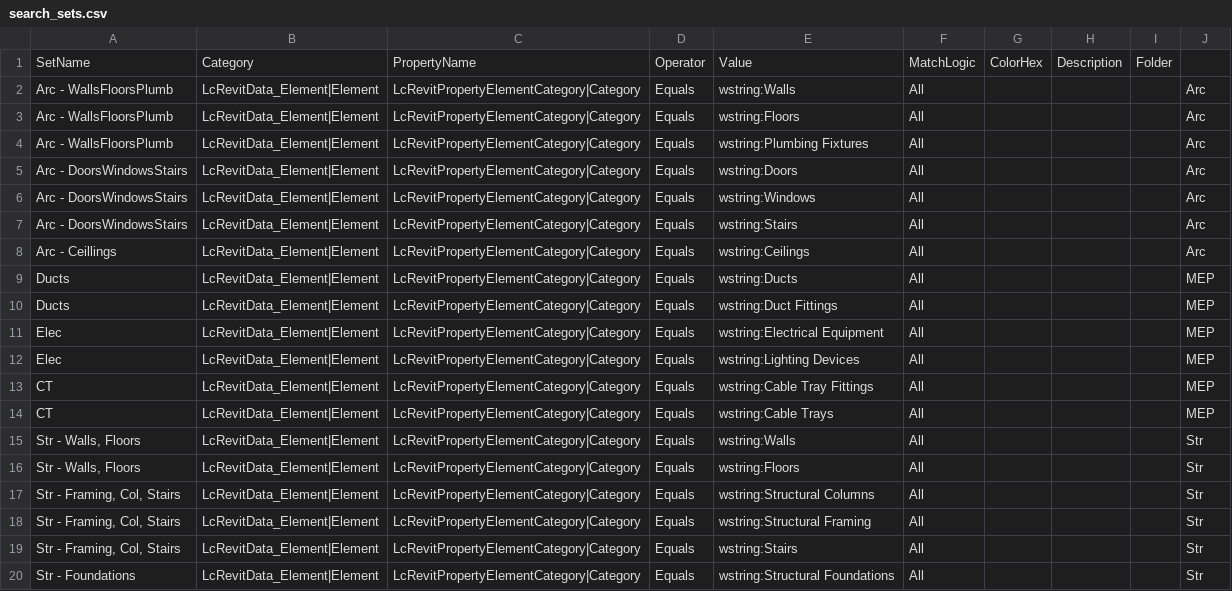
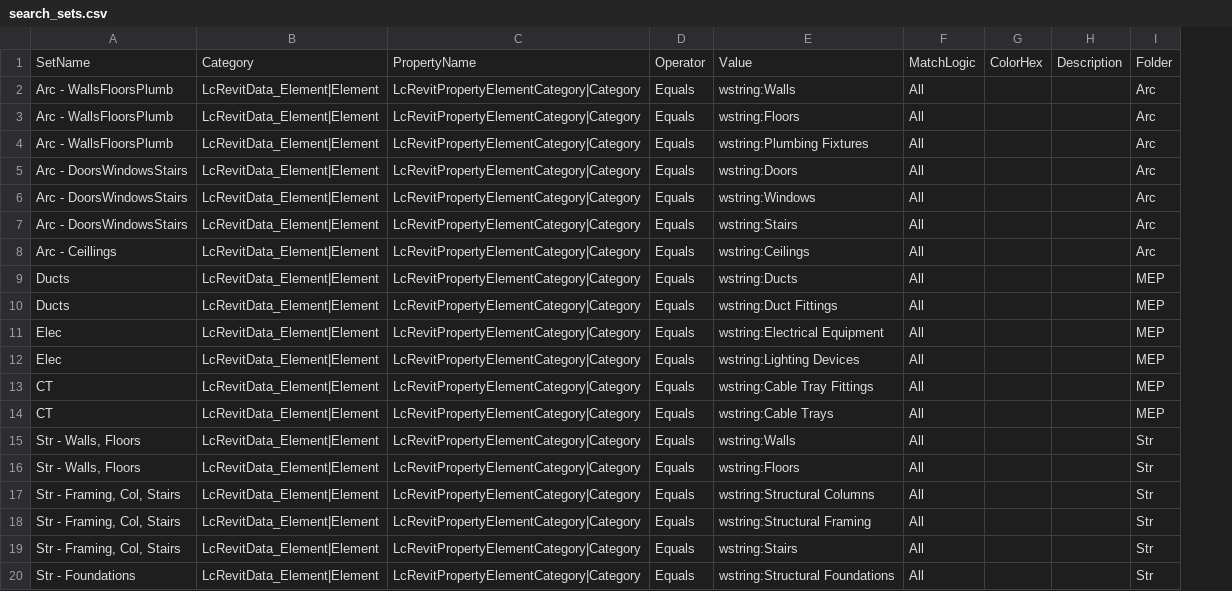
Before and after one commit to linhnam-nguyen/Automation.Navisworks, a CSV file: samples/search_sets.csv, drawn as a sheet; removed rows and columns are numbered as before the commit, all else as after; the diff names each change by its address in the sheet, - before the commit and + after, or states it on an @@ line.

```diff
--- a/samples/search_sets.csv
+++ b/samples/search_sets.csv
-column I, row 1: Folder
-I1: (empty)
+I1: Folder
```
Also changed, not shown: 12 other files.
